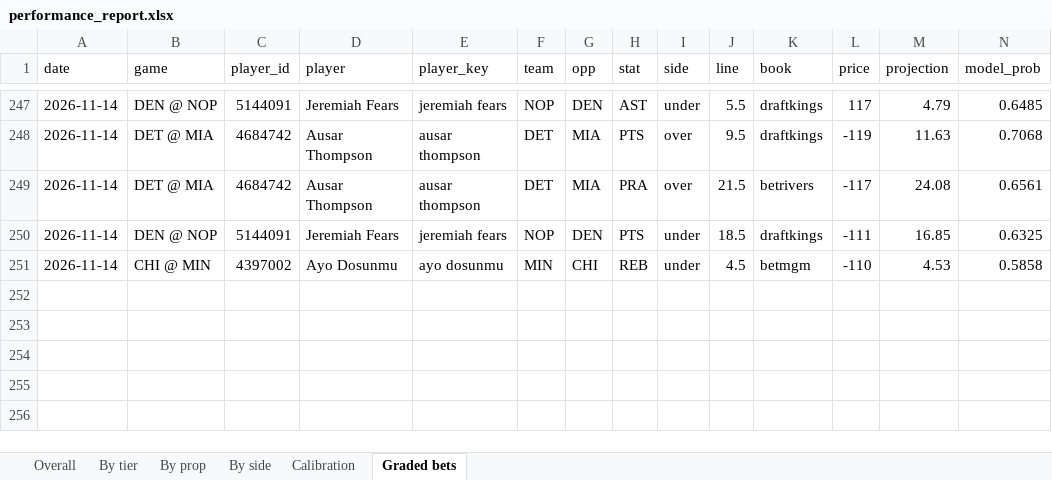
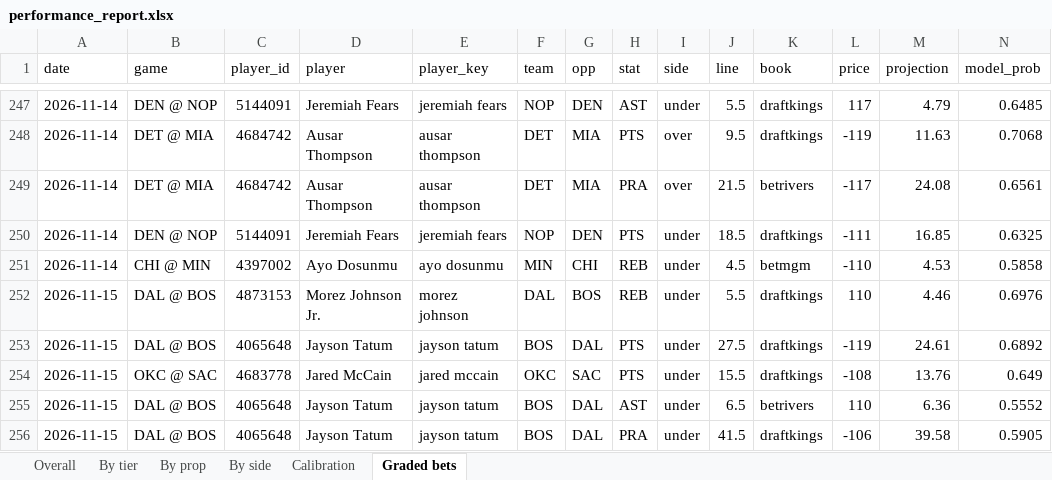
Before and after one commit to KyShiesty919/NBA-Props, an Excel workbook: outputs/performance_report.xlsx, sheet Graded bets, drawn as a sheet; only a part is shown, gaps mark what is left out; values as stored, in another font and other column widths than the file's, no borders; rows hold the shown columns only; the diff names each change by its address in the sheet, - before the commit and + after, or states it on an @@ line.

```diff
--- a/outputs/performance_report.xlsx (sheet Graded bets)
+++ b/outputs/performance_report.xlsx (sheet Graded bets)
+row 252: 2026-11-15 | DAL @ BOS | 4873153 | Morez Johnson Jr. | morez johnson | DAL | BOS | REB | under | 5.5 | draftkings | 110 | 4.46 | 0.6976
+row 253: 2026-11-15 | DAL @ BOS | 4065648 | Jayson Tatum | jayson tatum | BOS | DAL | PTS | under | 27.5 | draftkings | -119 | 24.61 | 0.6892
+row 254: 2026-11-15 | OKC @ SAC | 4683778 | Jared McCain | jared mccain | OKC | SAC | PTS | under | 15.5 | draftkings | -108 | 13.76 | 0.649
+row 255: 2026-11-15 | DAL @ BOS | 4065648 | Jayson Tatum | jayson tatum | BOS | DAL | AST | under | 6.5 | betrivers | 110 | 6.36 | 0.5552
+row 256: 2026-11-15 | DAL @ BOS | 4065648 | Jayson Tatum | jayson tatum | BOS | DAL | PRA | under | 41.5 | draftkings | -106 | 39.58 | 0.5905
```
Also changed, not shown: sheet Overall, sheet By prop, sheet Calibration, sheet By side, sheet By tier, 7 other files.
